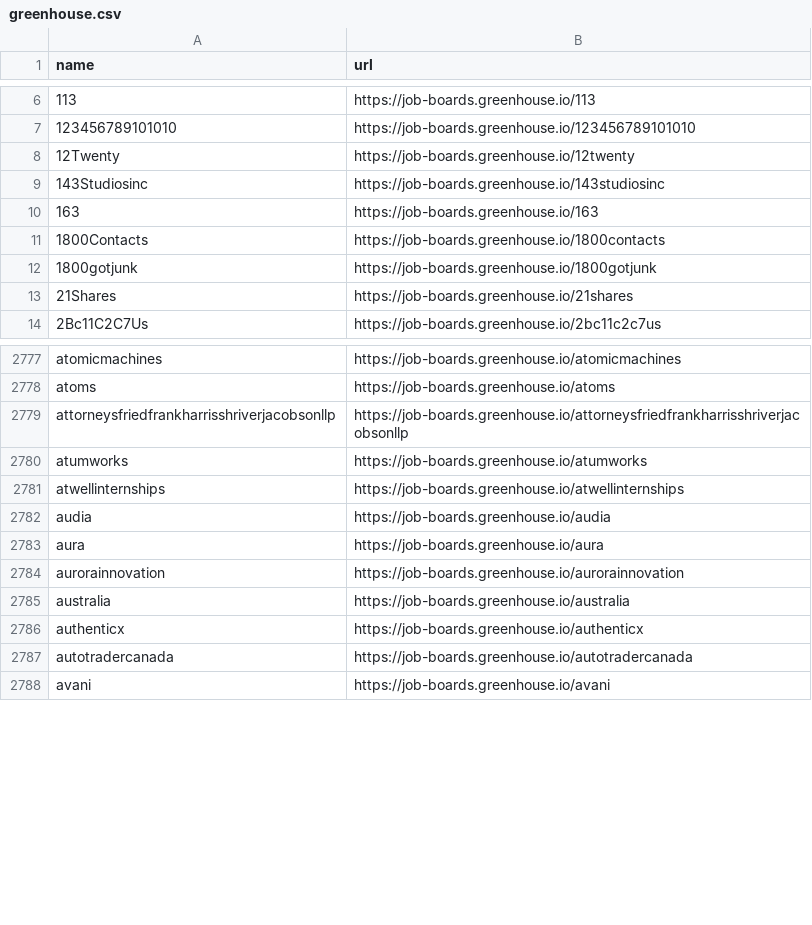
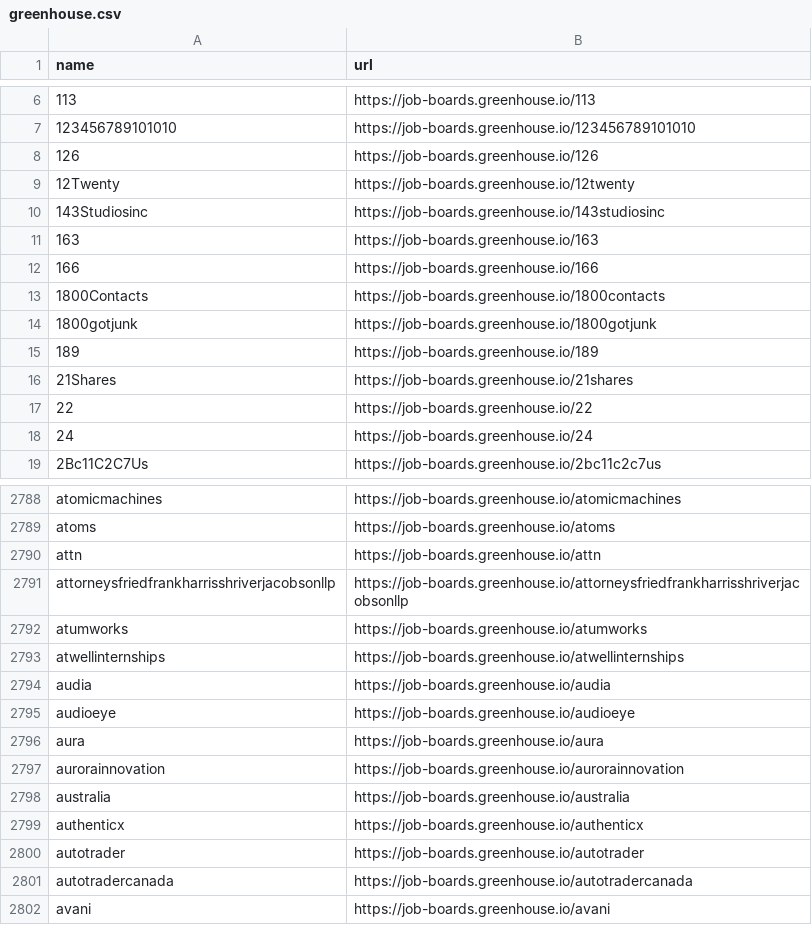
Before and after one commit to kalil0321/ats-scrapers, a CSV file: ats-companies/greenhouse.csv, drawn as a sheet; only a part is shown, gaps mark what is left out; the diff covers the shown part only.

```diff
--- a/ats-companies/greenhouse.csv
+++ b/ats-companies/greenhouse.csv
@@ -7,2 +7,3 @@ name,url
 123456789101010,https://job-boards.greenhouse.io/123456789101010
+126,https://job-boards.greenhouse.io/126
 12Twenty,https://job-boards.greenhouse.io/12twenty
@@ -10,5 +11,9 @@ name,url
 163,https://job-boards.greenhouse.io/163
+166,https://job-boards.greenhouse.io/166
 1800Contacts,https://job-boards.greenhouse.io/1800contacts
 1800gotjunk,https://job-boards.greenhouse.io/1800gotjunk
+189,https://job-boards.greenhouse.io/189
 21Shares,https://job-boards.greenhouse.io/21shares
+22,https://job-boards.greenhouse.io/22
+24,https://job-boards.greenhouse.io/24
 2Bc11C2C7Us,https://job-boards.greenhouse.io/2bc11c2c7us
@@ -2778,2 +2789,3 @@ atomicmachines,https://job-boards.greenhouse.io/atomicmachines
 atoms,https://job-boards.greenhouse.io/atoms
+attn,https://job-boards.greenhouse.io/attn
 attorneysfriedfrankharrisshriverjacobsonllp,https://job-boards.greenhouse.io/attorneysfriedfrankharrisshriverjacobsonllp
@@ -2782,2 +2794,3 @@ atwellinternships,https://job-boards.greenhouse.io/atwellinternships
 audia,https://job-boards.greenhouse.io/audia
+audioeye,https://job-boards.greenhouse.io/audioeye
 aura,https://job-boards.greenhouse.io/aura
@@ -2786,2 +2799,3 @@ australia,https://job-boards.greenhouse.io/australia
 authenticx,https://job-boards.greenhouse.io/authenticx
+autotrader,https://job-boards.greenhouse.io/autotrader
 autotradercanada,https://job-boards.greenhouse.io/autotradercanada
```
Also changed, not shown: 90 added rows elsewhere in this file, ats-companies/ashby.csv, ats-companies/jazzhr.csv, 5 other files.
